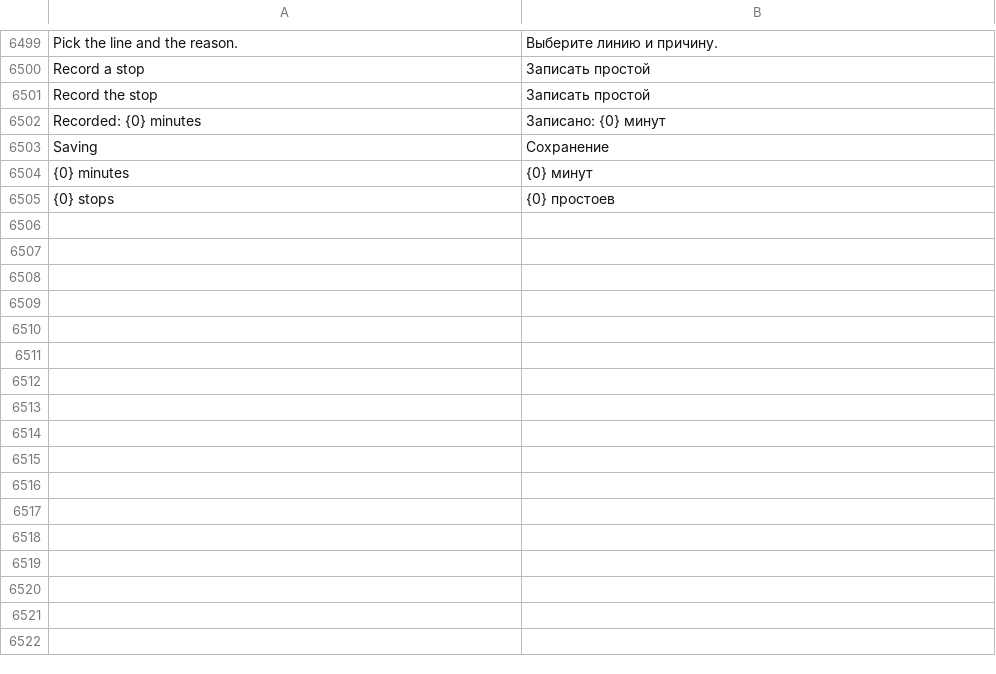
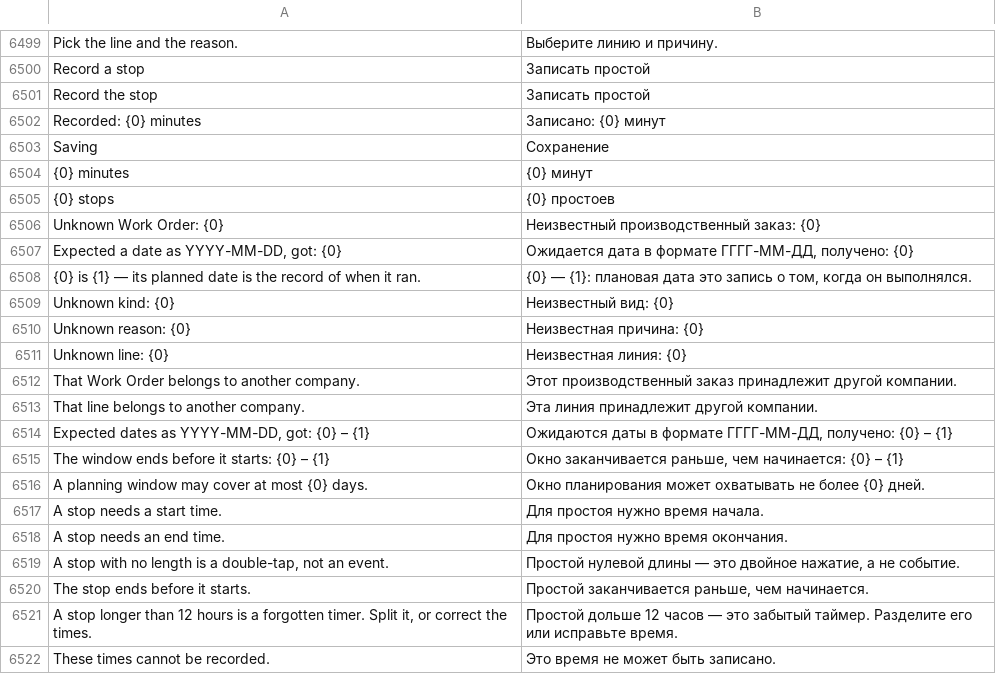
Before and after one commit to zvictory/stabler, a CSV file: stabler/translations/ru.csv, drawn as a sheet; only a part is shown, gaps mark what is left out; the diff names each change by its address in the sheet, - before the commit and + after, or states it on an @@ line.

```diff
--- a/stabler/translations/ru.csv
+++ b/stabler/translations/ru.csv
+row 6506: Unknown Work Order: {0} | Неизвестный производственный заказ: {0}
+row 6507: Expected a date as YYYY-MM-DD, got: {0} | Ожидается дата в формате ГГГГ-ММ-ДД, получено: {0}
+row 6508: {0} is {1} — its planned date is the record of when it ran. | {0} — {1}: плановая дата это запись о том, когда он выполнялся.
+row 6509: Unknown kind: {0} | Неизвестный вид: {0}
+row 6510: Unknown reason: {0} | Неизвестная причина: {0}
+row 6511: Unknown line: {0} | Неизвестная линия: {0}
+row 6512: That Work Order belongs to another company. | Этот производственный заказ принадлежит другой компании.
+row 6513: That line belongs to another company. | Эта линия принадлежит другой компании.
+row 6514: Expected dates as YYYY-MM-DD, got: {0} – {1} | Ожидаются даты в формате ГГГГ-ММ-ДД, получено: {0} – {1}
+row 6515: The window ends before it starts: {0} – {1} | Окно заканчивается раньше, чем начинается: {0} – {1}
+row 6516: A planning window may cover at most {0} days. | Окно планирования может охватывать не более {0} дней.
+row 6517: A stop needs a start time. | Для простоя нужно время начала.
+row 6518: A stop needs an end time. | Для простоя нужно время окончания.
+row 6519: A stop with no length is a double-tap, not an event. | Простой нулевой длины — это двойное нажатие, а не событие.
+row 6520: The stop ends before it starts. | Простой заканчивается раньше, чем начинается.
+row 6521: A stop longer than 12 hours is a forgotten timer. Split it, or correct the times. | Простой дольше 12 часов — это забытый таймер. Разделите его или исправьте время.
+row 6522: These times cannot be recorded. | Это время не может быть записано.
```
Also changed, not shown: stabler/translations/en.csv, stabler/translations/tr.csv, 3 other files.
